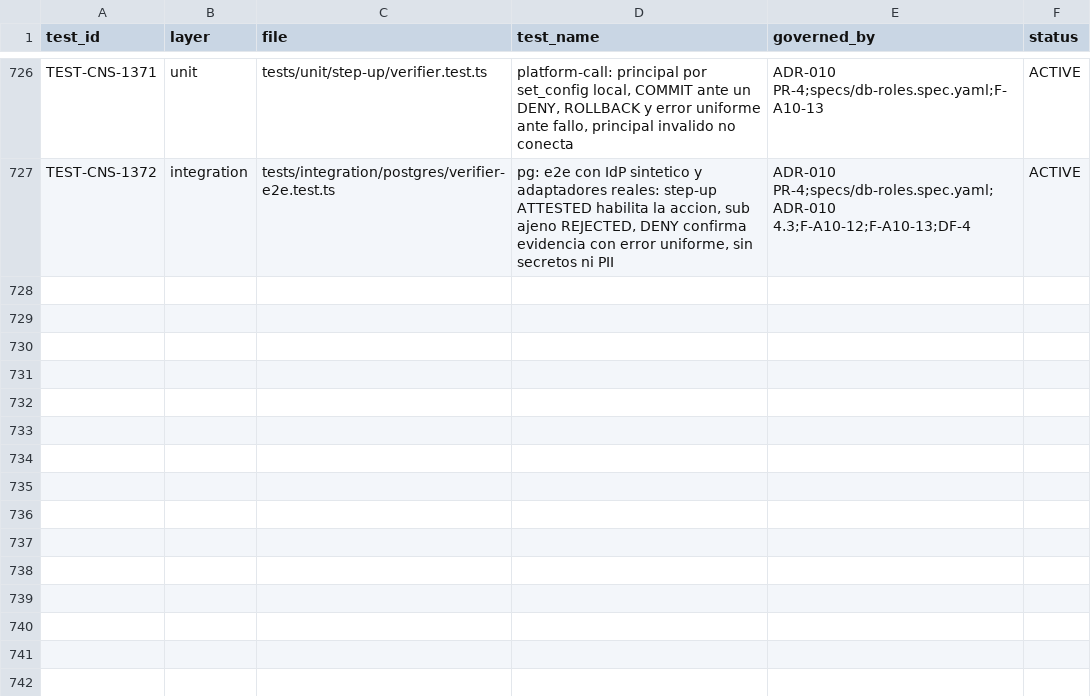
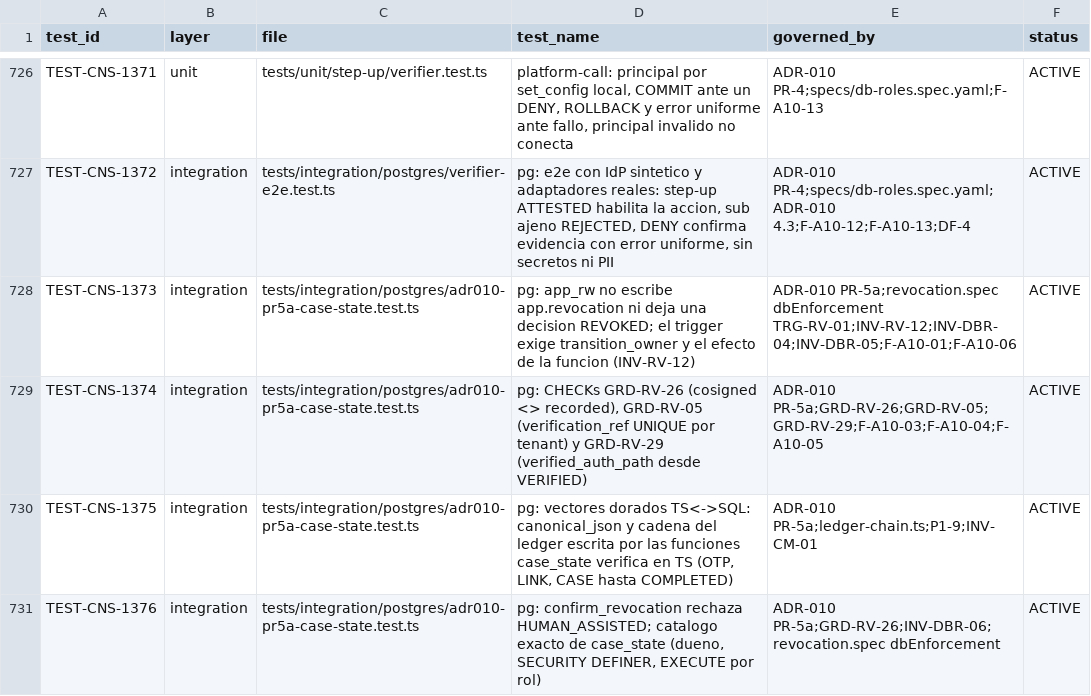
Before and after one commit to carlosoyarzun/betaconsent, a CSV file: traceability/test-matrix.csv, drawn as a sheet; only a part is shown, gaps mark what is left out; the diff names each change by its address in the sheet, - before the commit and + after, or states it on an @@ line.

```diff
--- a/traceability/test-matrix.csv
+++ b/traceability/test-matrix.csv
+row 728: TEST-CNS-1373 | integration | tests/integration/postgres/adr010-pr5a-case-state.test.ts | pg: app_rw no escribe app.revocation ni deja una decision REVOKED; el trigger exige transition_owner y el efecto de la funcion (INV-RV-12) | ADR-010 PR-5a;revocation.spec dbEnforcement TRG-RV-01;INV-RV-12;INV-DBR-04;INV-DBR-05;F-A10-01;F-A10-06 | ACTIVE
+row 729: TEST-CNS-1374 | integration | tests/integration/postgres/adr010-pr5a-case-state.test.ts | pg: CHECKs GRD-RV-26 (cosigned <> recorded), GRD-RV-05 (verification_ref UNIQUE por tenant) y GRD-RV-29 (verified_auth_path desde VERIFIED) | ADR-010 PR-5a;GRD-RV-26;GRD-RV-05;GRD-RV-29;F-A10-03;F-A10-04;F-A10-05 | ACTIVE
+row 730: TEST-CNS-1375 | integration | tests/integration/postgres/adr010-pr5a-case-state.test.ts | pg: vectores dorados TS<->SQL: canonical_json y cadena del ledger escrita por las funciones case_state verifica en TS (OTP, LINK, CASE hasta COMPLETED) | ADR-010 PR-5a;ledger-chain.ts;P1-9;INV-CM-01 | ACTIVE
+row 731: TEST-CNS-1376 | integration | tests/integration/postgres/adr010-pr5a-case-state.test.ts | pg: confirm_revocation rechaza HUMAN_ASSISTED; catalogo exacto de case_state (dueno, SECURITY DEFINER, EXECUTE por rol) | ADR-010 PR-5a;GRD-RV-26;INV-DBR-06;revocation.spec dbEnforcement | ACTIVE
```
Also changed, not shown: traceability/state-machine-matrix.csv, traceability/x8-exceptions.csv, 5 other files.
